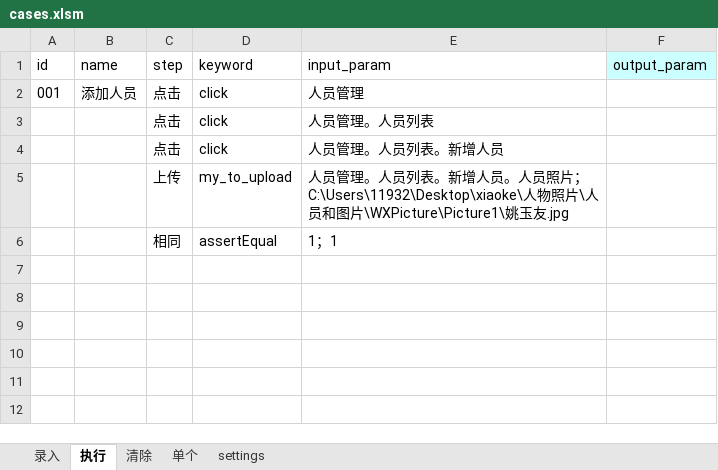
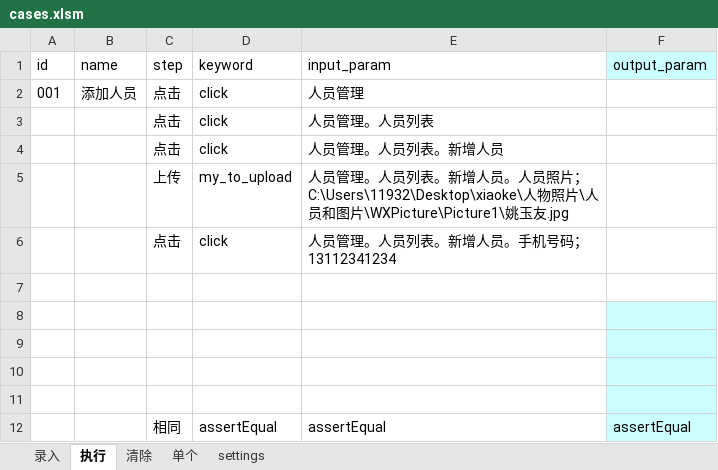
Before and after one commit to xiaokesama/hqyz-cloud-attendance-test, an Excel workbook: datas/cases.xlsm, sheet 执行, drawn as a sheet; values as stored, in another font and other column widths than the file's, no borders; addresses are those after the commit; the diff names each change by its address in the sheet, - before the commit and + after, or states it on an @@ line.

```diff
--- a/datas/cases.xlsm (sheet 执行)
+++ b/datas/cases.xlsm (sheet 执行)
+row 6:  |  | 点击 | click | 人员管理。人员列表。新增人员。手机号码；13112341234
-row 7:  |  | 相同 | assertEqual | 1；1
+row 7: (empty)
+row 8: (empty)
+row 9: (empty)
+row 10: (empty)
+row 11: (empty)
+row 12:  |  | 相同 | assertEqual | assertEqual | assertEqual
```
Also changed, not shown: 1 other file.
